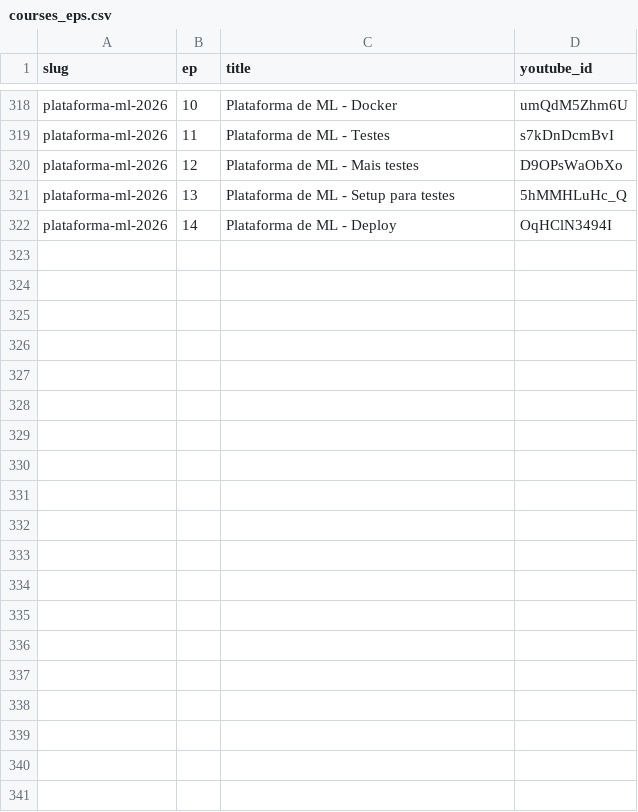
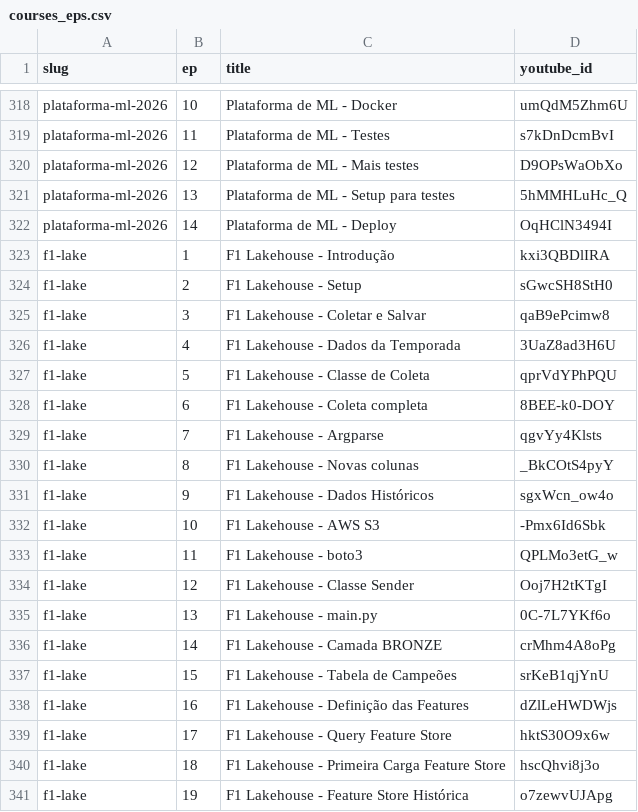
Before and after one commit to TeoMeWhy/tmw-education, a CSV file: data/courses_eps.csv, drawn as a sheet; only a part is shown, gaps mark what is left out; the diff covers the shown part only; the diff names each change by its address in the sheet, - before the commit and + after, or states it on an @@ line.

Commit message:
feat: f1-lake

```diff
--- a/data/courses_eps.csv
+++ b/data/courses_eps.csv
+row 323: f1-lake | 1 | F1 Lakehouse - Introdução | kxi3QBDlIRA
+row 324: f1-lake | 2 | F1 Lakehouse - Setup | sGwcSH8StH0
+row 325: f1-lake | 3 | F1 Lakehouse - Coletar e Salvar | qaB9ePcimw8
+row 326: f1-lake | 4 | F1 Lakehouse - Dados da Temporada | 3UaZ8ad3H6U
+row 327: f1-lake | 5 | F1 Lakehouse - Classe de Coleta | qprVdYPhPQU
+row 328: f1-lake | 6 | F1 Lakehouse - Coleta completa | 8BEE-k0-DOY
+row 329: f1-lake | 7 | F1 Lakehouse - Argparse | qgvYy4Klsts
+row 330: f1-lake | 8 | F1 Lakehouse - Novas colunas | _BkCOtS4pyY
+row 331: f1-lake | 9 | F1 Lakehouse - Dados Históricos | sgxWcn_ow4o
+row 332: f1-lake | 10 | F1 Lakehouse - AWS S3 | -Pmx6Id6Sbk
+row 333: f1-lake | 11 | F1 Lakehouse - boto3 | QPLMo3etG_w
+row 334: f1-lake | 12 | F1 Lakehouse - Classe Sender | Ooj7H2tKTgI
+row 335: f1-lake | 13 | F1 Lakehouse - main.py | 0C-7L7YKf6o
+row 336: f1-lake | 14 | F1 Lakehouse - Camada BRONZE | crMhm4A8oPg
+row 337: f1-lake | 15 | F1 Lakehouse - Tabela de Campeões | srKeB1qjYnU
+row 338: f1-lake | 16 | F1 Lakehouse - Definição das Features | dZlLeHWDWjs
+row 339: f1-lake | 17 | F1 Lakehouse - Query Feature Store | hktS30O9x6w
+row 340: f1-lake | 18 | F1 Lakehouse - Primeira Carga Feature Store | hscQhvi8j3o
+row 341: f1-lake | 19 | F1 Lakehouse - Feature Store Histórica | o7zewvUJApg
```
Also changed, not shown: 12 added rows elsewhere in this file, data/courses.csv, 2 other files.
